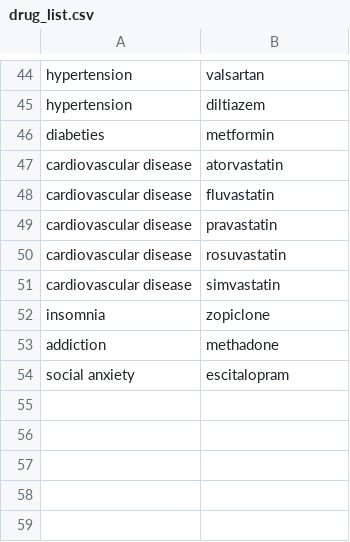
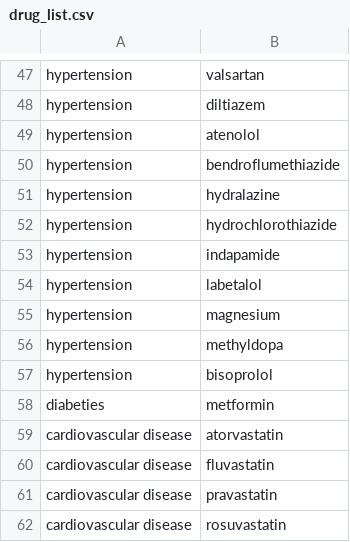
Before and after one commit to humaniverse/loneliness, a CSV file: inst/extdata/drug_list.csv, drawn as a sheet; only a part is shown, gaps mark what is left out; the shorter side is filled out with more unchanged rows; the diff covers the shown part only.

```diff
--- a/inst/extdata/drug_list.csv
+++ b/inst/extdata/drug_list.csv
@@ -45,2 +48,11 @@ hypertension,valsartan
 hypertension,diltiazem
+hypertension,atenolol
+hypertension,bendroflumethiazide
+hypertension,hydralazine
+hypertension,hydrochlorothiazide
+hypertension,indapamide
+hypertension,labetalol
+hypertension,magnesium
+hypertension,methyldopa
+hypertension, bisoprolol
 diabeties,metformin
```
Also changed, not shown: 20 added rows and 12 removed rows elsewhere in this file, 1 other file.
